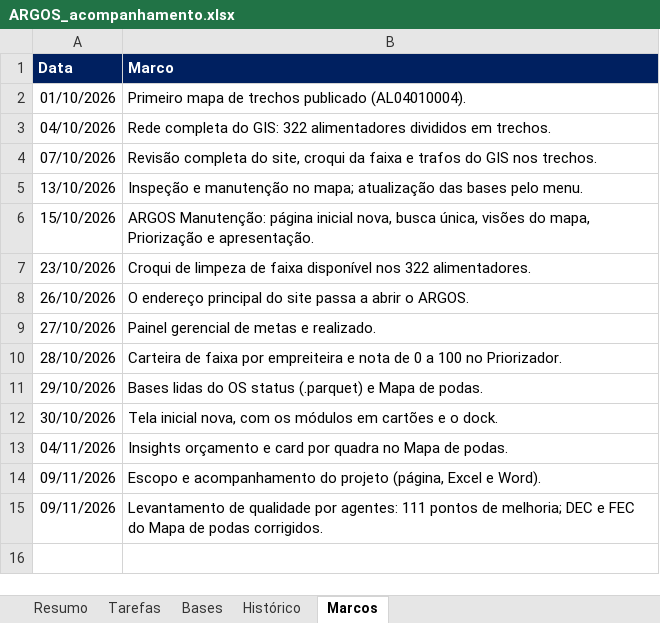
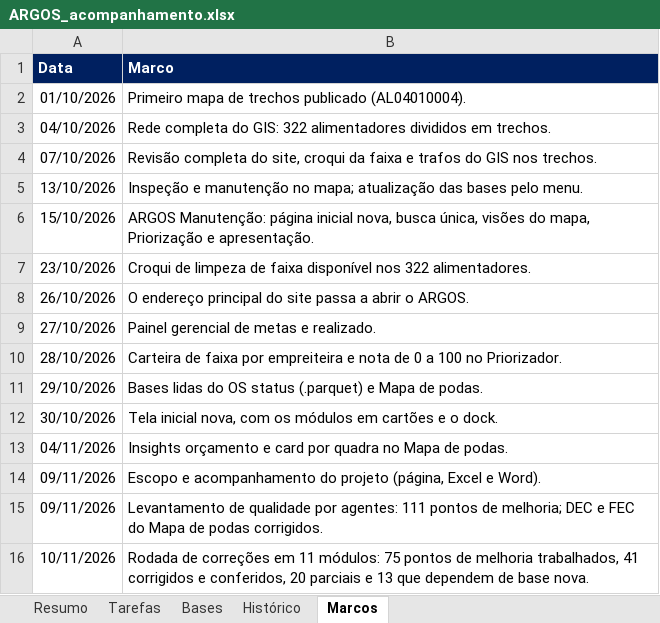
Before and after one commit to LGRSV/vera-vegeta-o-back, an Excel workbook: teste/escopo/ARGOS_acompanhamento.xlsx, sheet Marcos, drawn as a sheet; values as stored, in another font and other column widths than the file's, no borders; the diff names each change by its address in the sheet, - before the commit and + after, or states it on an @@ line.

```diff
--- a/teste/escopo/ARGOS_acompanhamento.xlsx (sheet Marcos)
+++ b/teste/escopo/ARGOS_acompanhamento.xlsx (sheet Marcos)
+row 16: 10/11/2026 | Rodada de correções em 11 módulos: 75 pontos de melhoria trabalhados, 41 corrigidos e conferidos, 20 parciais e 13 que dependem de base nova.
```
Also changed, not shown: sheet Tarefas, sheet Resumo, sheet Histórico, sheet Bases, formulas that keep their value, teste/escopo/ARGOS_pontos_de_melhoria.xlsx, 31 other files.
